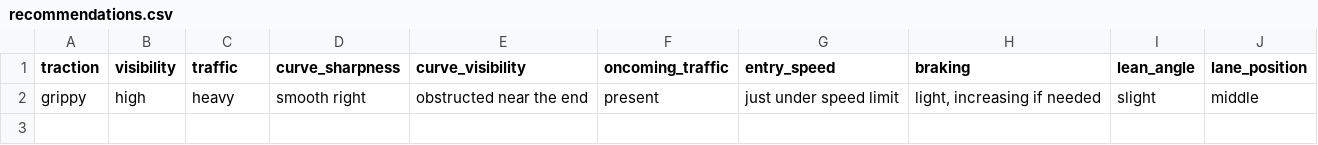
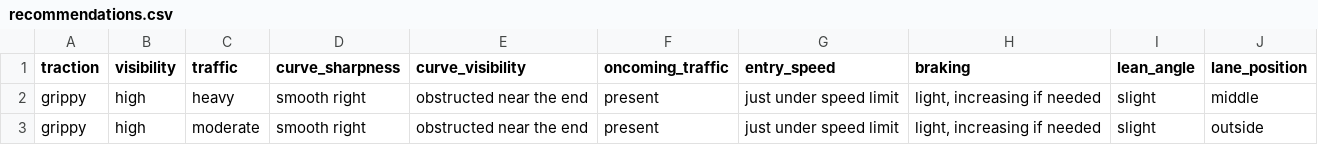
Before and after one commit to Will508055/decison-support-agent, a CSV file: recommendations.csv, drawn as a sheet.

```diff
--- a/recommendations.csv
+++ b/recommendations.csv
@@ -2 +2,2 @@ traction,visibility,traffic,curve_sharpness,curve_visibility,oncoming_traffic,en
 grippy,high,heavy,smooth right,obstructed near the end,present,just under speed limit,"light, increasing if needed",slight,middle
+grippy,high,moderate,smooth right,obstructed near the end,present,just under speed limit,"light, increasing if needed",slight,outside
```
Also changed, not shown: 6 other files.
